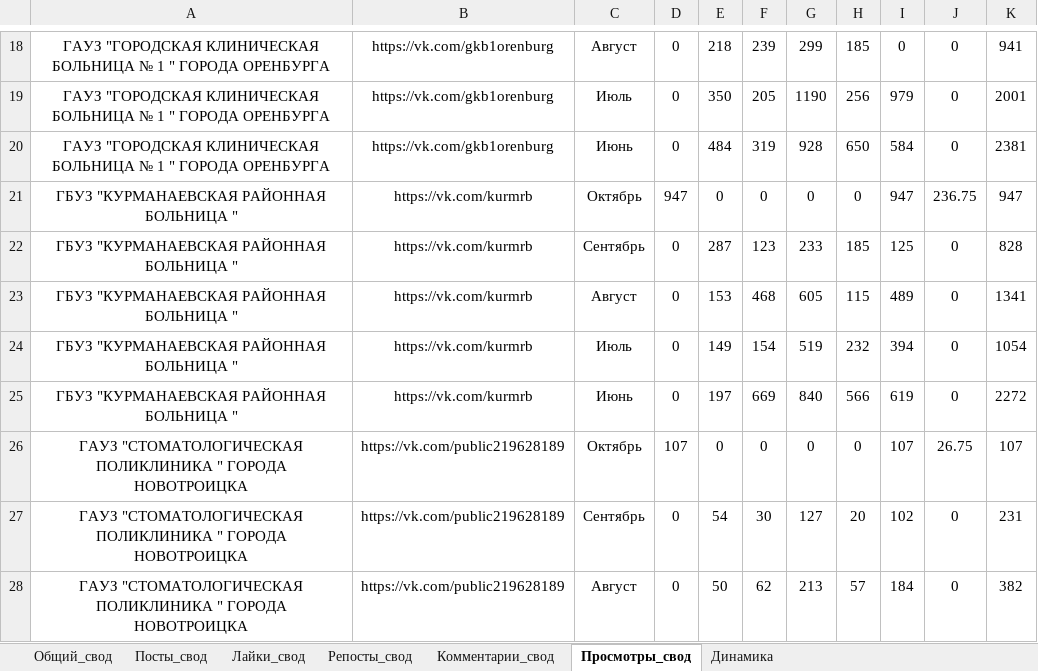
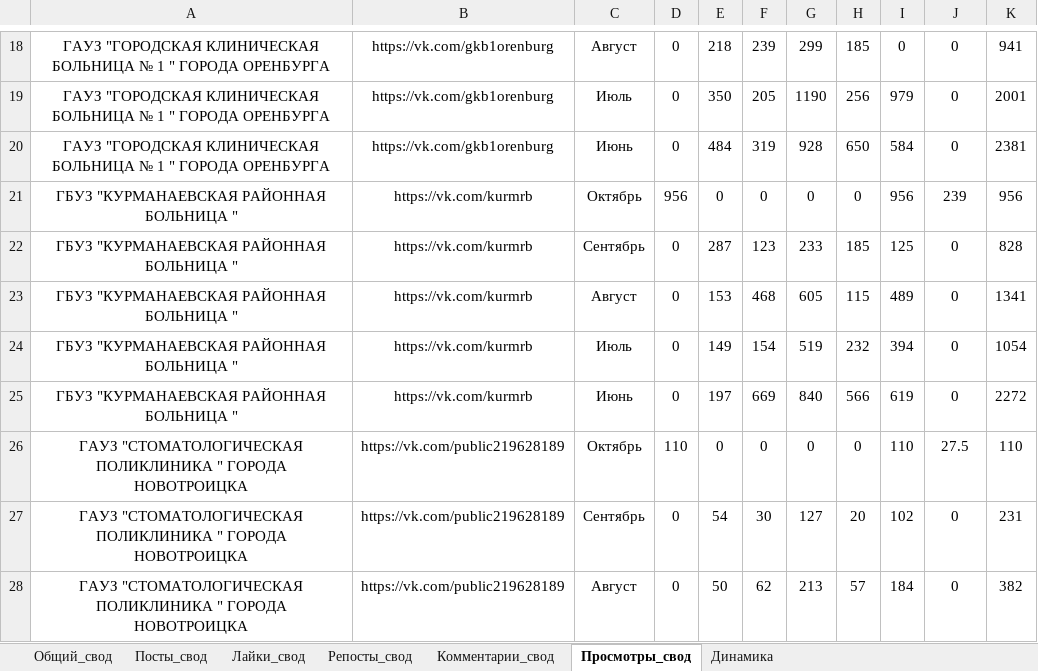
Before and after one commit to BeRebornBng/Miac-mo-parser, an Excel workbook: Госпаблики ВК.xlsx, sheet Просмотры_свод, drawn as a sheet; only a part is shown, gaps mark what is left out; values as stored, in another font and other column widths than the file's, no borders; the diff names each change by its address in the sheet, - before the commit and + after, or states it on an @@ line.

```diff
--- a/Госпаблики ВК.xlsx (sheet Просмотры_свод)
+++ b/Госпаблики ВК.xlsx (sheet Просмотры_свод)
-D21: 947
+D21: 956
-I21: 947
+I21: 956
-J21: 236.75
+J21: 239
-K21: 947
+K21: 956
-D26: 107
+D26: 110
-I26: 107
+I26: 110
-J26: 26.75
+J26: 27.5
-K26: 107
+K26: 110
```
Also changed, not shown: sheet Общий_свод, charts or pictures, 1 other file.
